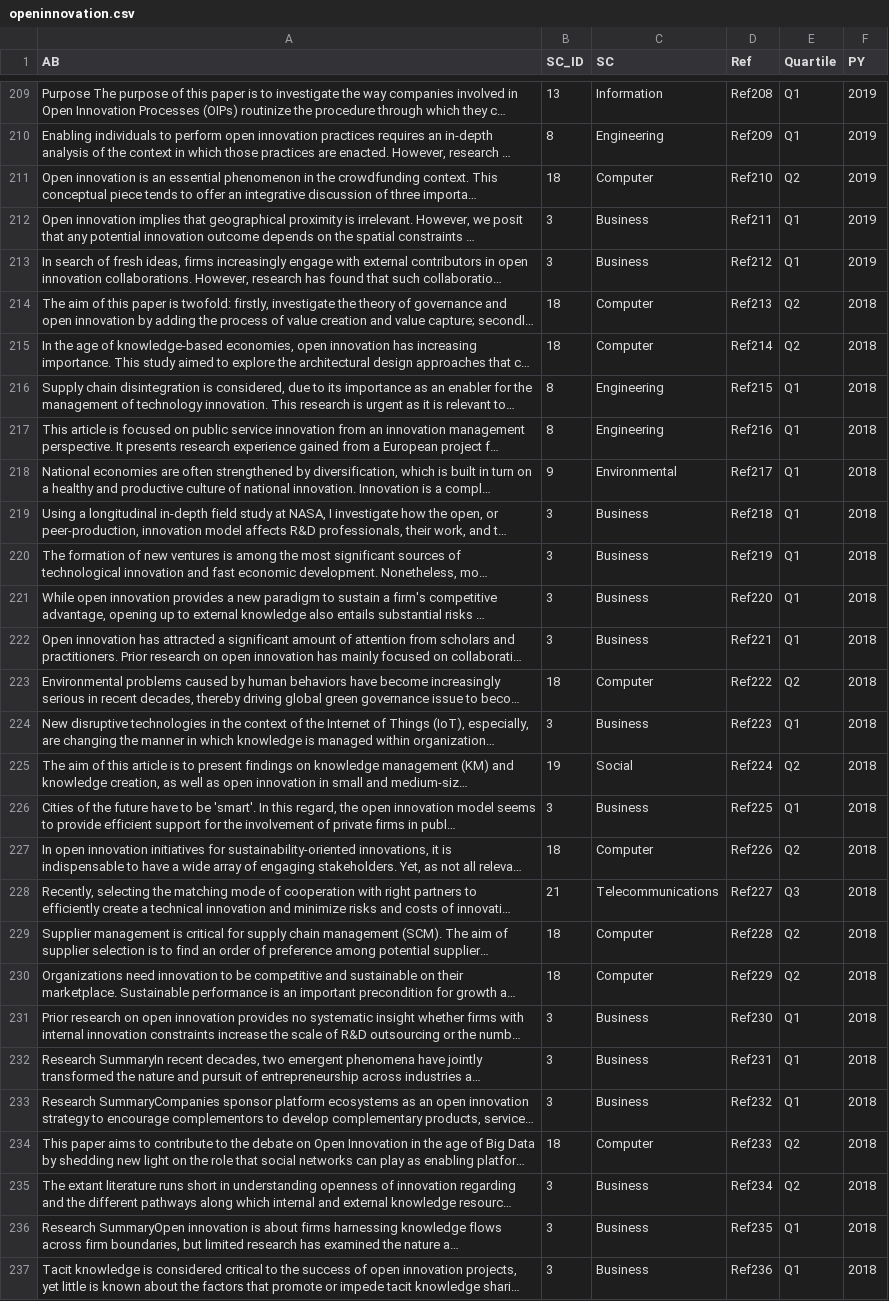
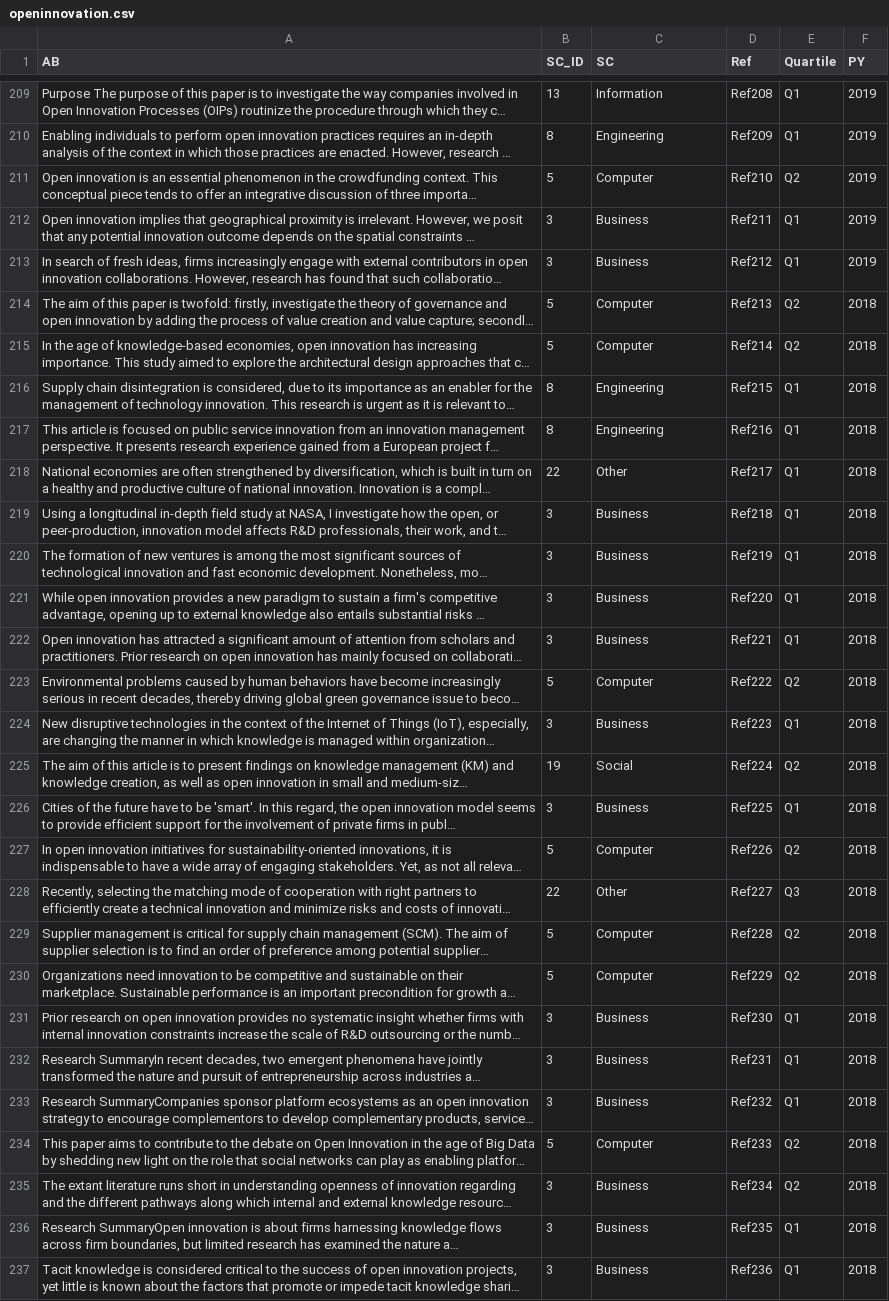
Before and after one commit to andrelmfsantos/df, a CSV file: openinnovation.csv, drawn as a sheet; only a part is shown, gaps mark what is left out; long unchanged cells end in …; the diff covers the shown part only; the diff names each change by its address in the sheet, - before the commit and + after, or states it on an @@ line.

Commit message:
Add files via upload

```diff
--- a/openinnovation.csv
+++ b/openinnovation.csv
-B211 (SC_ID): 18
+B211 (SC_ID): 5
-B214:B215 (SC_ID): 18
+B214:B215 (SC_ID): 5
-B218 (SC_ID): 9
+B218 (SC_ID): 22
-C218 (SC): Environmental
+C218 (SC): Other
-B223 (SC_ID): 18
+B223 (SC_ID): 5
-B227 (SC_ID): 18
+B227 (SC_ID): 5
-B228 (SC_ID): 21
+B228 (SC_ID): 22
-C228 (SC): Telecommunications
+C228 (SC): Other
-B229:B230 (SC_ID): 18
+B229:B230 (SC_ID): 5
-B234 (SC_ID): 18
+B234 (SC_ID): 5
```
Also changed, not shown: 99 edited cells elsewhere in this file.
